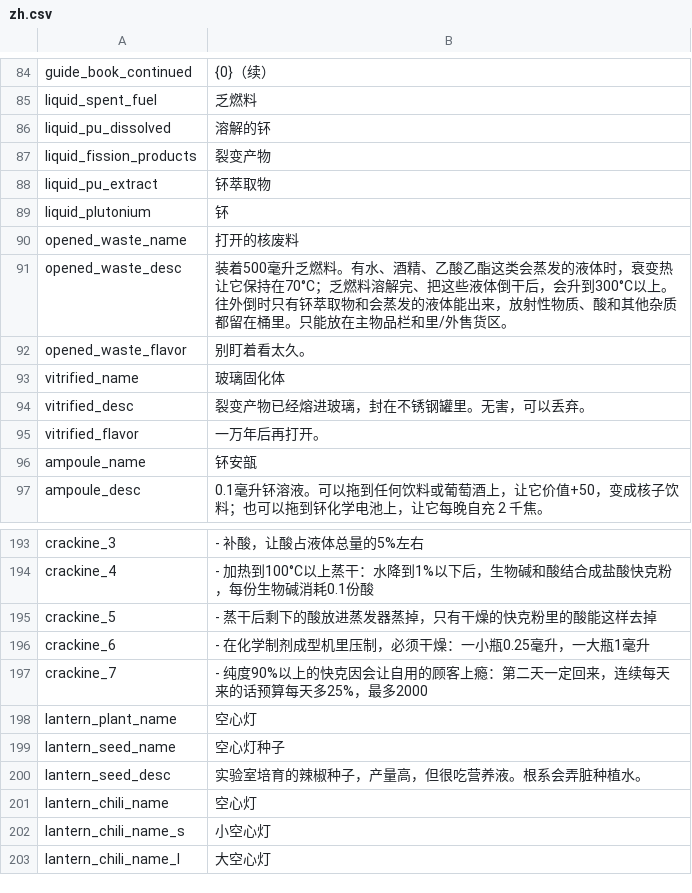
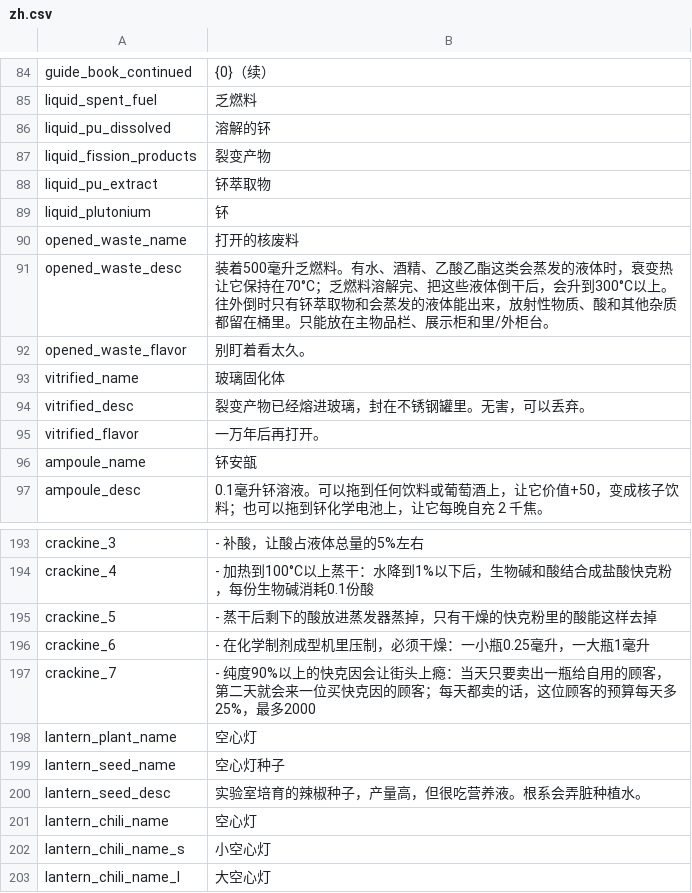
Before and after one commit to Wladyslavv/Vanilla_Chemistry_Expansion, a CSV file: Localization/zh.csv, drawn as a sheet; only a part is shown, gaps mark what is left out.

```diff
--- a/Localization/zh.csv
+++ b/Localization/zh.csv
@@ -90,3 +90,3 @@ liquid_plutonium,钚
 opened_waste_name,打开的核废料
-opened_waste_desc,装着500毫升乏燃料。有水、酒精、乙酸乙酯这类会蒸发的液体时，衰变热让它保持在70°C；乏燃料溶解完、把这些液体倒干后，会升到300°C以上。往外倒时只有钚萃取物和会蒸发的液体能出来，放射性物质、酸和其他杂质都留在桶里。只能放在主物品栏和里/外售货区。
+opened_waste_desc,装着500毫升乏燃料。有水、酒精、乙酸乙酯这类会蒸发的液体时，衰变热让它保持在70°C；乏燃料溶解完、把这些液体倒干后，会升到300°C以上。往外倒时只有钚萃取物和会蒸发的液体能出来，放射性物质、酸和其他杂质都留在桶里。只能放在主物品栏、展示柜和里/外柜台。
 opened_waste_flavor,别盯着看太久。
@@ -196,3 +196,3 @@ crackine_5,- 蒸干后剩下的酸放进蒸发器蒸掉，只有干燥的快克
 crackine_6,- 在化学制剂成型机里压制，必须干燥：一小瓶0.25毫升，一大瓶1毫升
-crackine_7,- 纯度90%以上的快克因会让自用的顾客上瘾：第二天一定回来，连续每天来的话预算每天多25%，最多2000
+crackine_7,- 纯度90%以上的快克因会让街头上瘾：当天只要卖出一瓶给自用的顾客，第二天就会来一位买快克因的顾客；每天都卖的话，这位顾客的预算每天多25%，最多2000
 lantern_plant_name,空心灯
```
Also changed, not shown: Localization/en.csv, 13 other files.
